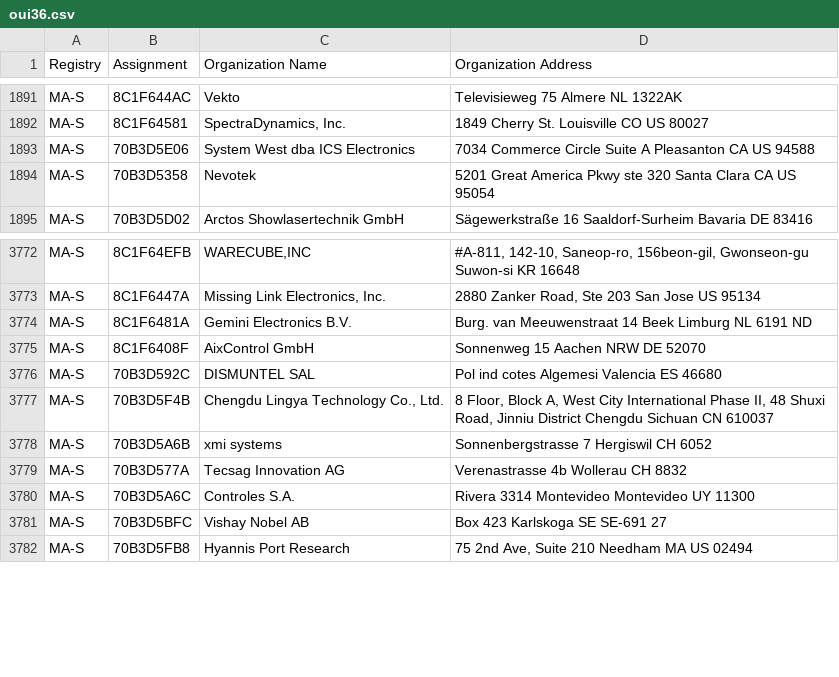
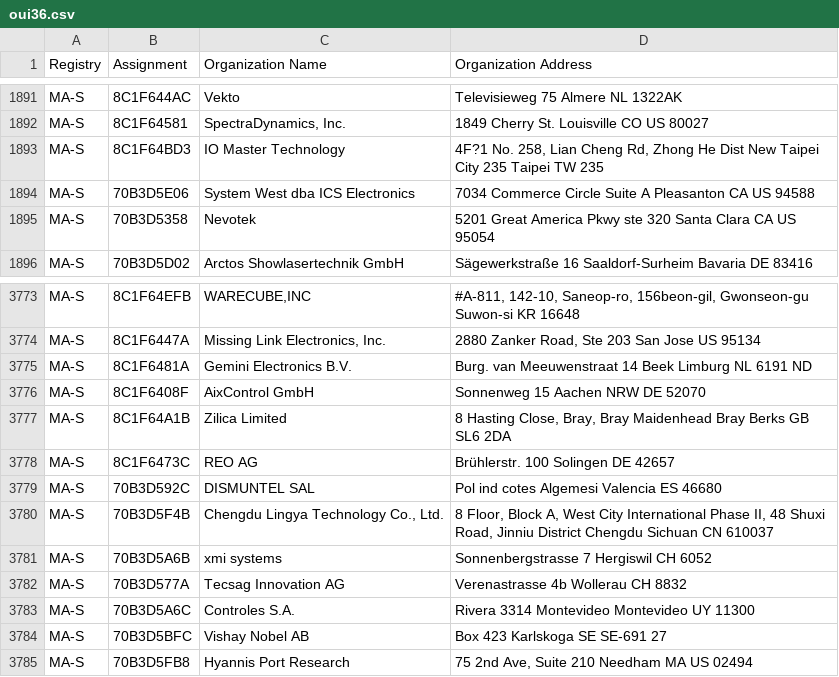
Before and after one commit to bedestall5/mac-tracker, a CSV file: data/ieee/oui36.csv, drawn as a sheet; only a part is shown, gaps mark what is left out; the diff names each change by its address in the sheet, - before the commit and + after, or states it on an @@ line.

```diff
--- a/data/ieee/oui36.csv
+++ b/data/ieee/oui36.csv
+row 1893: MA-S | 8C1F64BD3 | IO Master Technology | 4F?1 No. 258, Lian Cheng Rd, Zhong He Dist New Taipei City 235 Taipei TW 235
+row 3777: MA-S | 8C1F64A1B | Zilica Limited | 8 Hasting Close, Bray, Bray Maidenhead Bray Berks GB SL6 2DA
+row 3778: MA-S | 8C1F6473C | REO AG | Brühlerstr. 100 Solingen DE 42657
```
Also changed, not shown: data/ieee/mam.csv, 10 other files.
